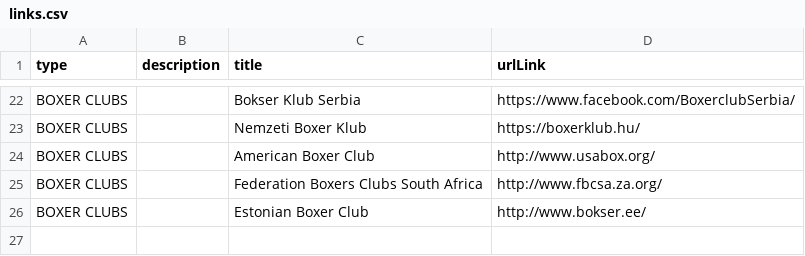
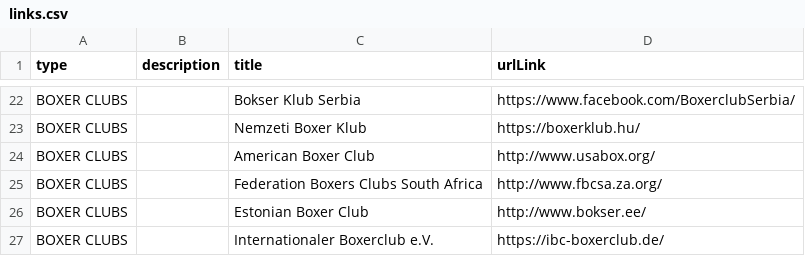
Before and after one commit to magdalenavelikova/boxerclub-bg, a CSV file: boxerclub-bg-rest-server/src/main/resources/links.csv, drawn as a sheet; only a part is shown, gaps mark what is left out.

```diff
--- a/boxerclub-bg-rest-server/src/main/resources/links.csv
+++ b/boxerclub-bg-rest-server/src/main/resources/links.csv
@@ -26 +26,2 @@ BOXER CLUBS;;Federation Boxers Clubs South Africa;http://www.fbcsa.za.org/
 BOXER CLUBS;;Estonian Boxer Club;http://www.bokser.ee/
+BOXER CLUBS;;Internationaler Boxerclub e.V.;https://ibc-boxerclub.de/
```
Also changed, not shown: 6 other files.
